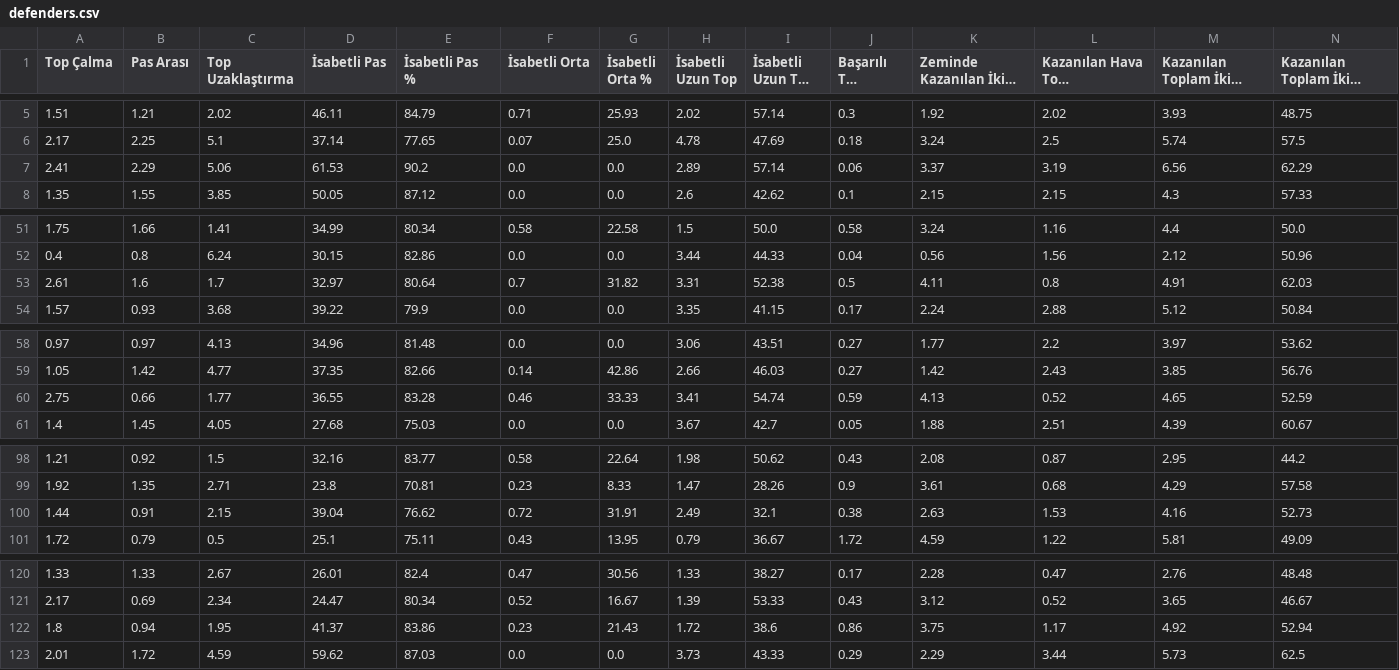
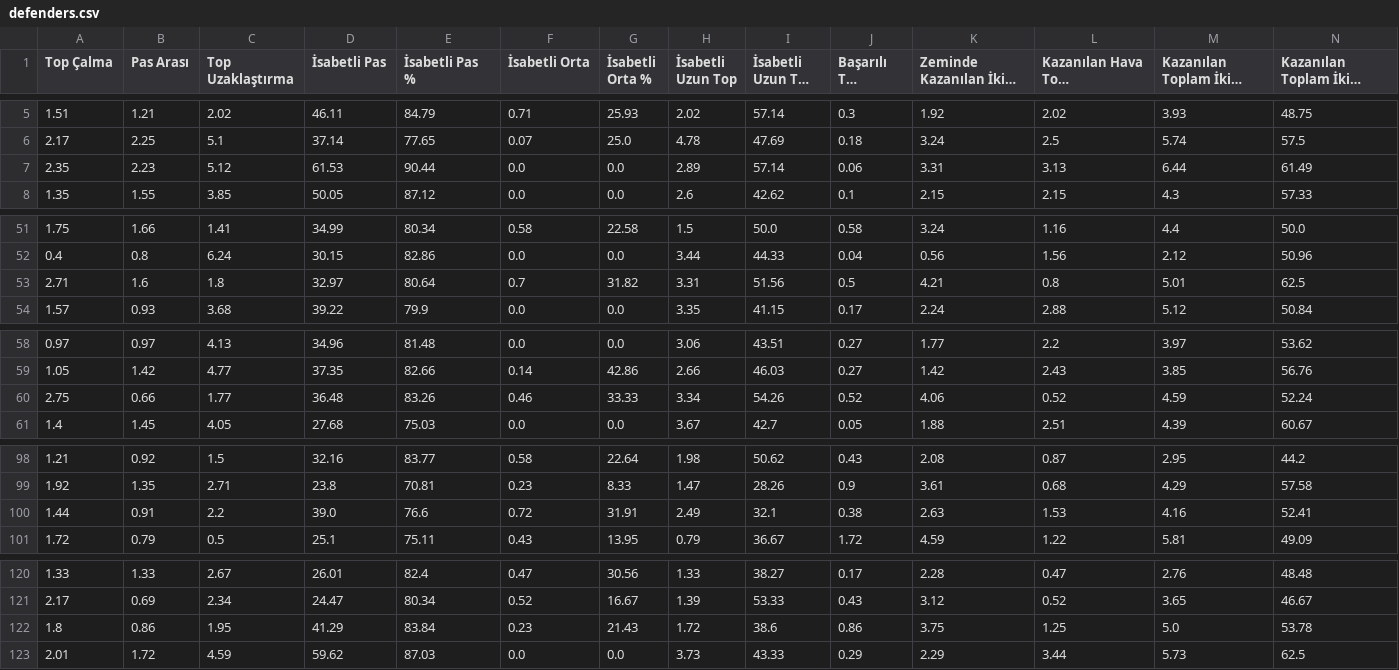
Before and after one commit to scatterradarcsv/csv_scatter_radar, a CSV file: defenders.csv, drawn as a sheet; only a part is shown, gaps mark what is left out; long unchanged cells end in …; the diff covers the shown part only; the diff names each change by its address in the sheet, - before the commit and + after, or states it on an @@ line.

Commit message:
Updated defenders.csv

```diff
--- a/defenders.csv
+++ b/defenders.csv
-A7 (Top Çalma): 2.41
+A7 (Top Çalma): 2.35
-B7 (Pas Arası): 2.29
+B7 (Pas Arası): 2.23
-C7 (Top Uzaklaştırma): 5.06
+C7 (Top Uzaklaştırma): 5.12
-E7 (İsabetli Pas %): 90.2
+E7 (İsabetli Pas %): 90.44
-K7 (Zeminde Kazanılan İkili Mücadele): 3.37
+K7 (Zeminde Kazanılan İkili Mücadele): 3.31
-L7 (Kazanılan Hava Topu Mücadelesi): 3.19
+L7 (Kazanılan Hava Topu Mücadelesi): 3.13
-M7 (Kazanılan Toplam İkili Mücadele): 6.56
+M7 (Kazanılan Toplam İkili Mücadele): 6.44
-N7: 62.29
+N7: 61.49
-A53 (Top Çalma): 2.61
+A53 (Top Çalma): 2.71
-C53 (Top Uzaklaştırma): 1.7
+C53 (Top Uzaklaştırma): 1.8
-I53 (İsabetli Uzun Top %): 52.38
+I53 (İsabetli Uzun Top %): 51.56
-K53 (Zeminde Kazanılan İkili Mücadele): 4.11
+K53 (Zeminde Kazanılan İkili Mücadele): 4.21
-M53 (Kazanılan Toplam İkili Mücadele): 4.91
+M53 (Kazanılan Toplam İkili Mücadele): 5.01
-N53: 62.03
+N53: 62.5
-D60 (İsabetli Pas): 36.55
+D60 (İsabetli Pas): 36.48
-E60 (İsabetli Pas %): 83.28
+E60 (İsabetli Pas %): 83.26
-H60 (İsabetli Uzun Top): 3.41
+H60 (İsabetli Uzun Top): 3.34
-I60 (İsabetli Uzun Top %): 54.74
+I60 (İsabetli Uzun Top %): 54.26
-J60 (Başarılı Top Sürme): 0.59
+J60 (Başarılı Top Sürme): 0.52
-K60 (Zeminde Kazanılan İkili Mücadele): 4.13
+K60 (Zeminde Kazanılan İkili Mücadele): 4.06
-M60 (Kazanılan Toplam İkili Mücadele): 4.65
+M60 (Kazanılan Toplam İkili Mücadele): 4.59
-N60: 52.59
+N60: 52.24
-C100 (Top Uzaklaştırma): 2.15
+C100 (Top Uzaklaştırma): 2.2
-D100 (İsabetli Pas): 39.04
+D100 (İsabetli Pas): 39.0
-E100 (İsabetli Pas %): 76.62
+E100 (İsabetli Pas %): 76.6
-N100: 52.73
+N100: 52.41
-B122 (Pas Arası): 0.94
+B122 (Pas Arası): 0.86
-D122 (İsabetli Pas): 41.37
+D122 (İsabetli Pas): 41.29
-E122 (İsabetli Pas %): 83.86
+E122 (İsabetli Pas %): 83.84
-L122 (Kazanılan Hava Topu Mücadelesi): 1.17
+L122 (Kazanılan Hava Topu Mücadelesi): 1.25
-M122 (Kazanılan Toplam İkili Mücadele): 4.92
+M122 (Kazanılan Toplam İkili Mücadele): 5.0
-N122: 52.94
+N122: 53.78
```
Also changed, not shown: 5 edited cells elsewhere in this file.
